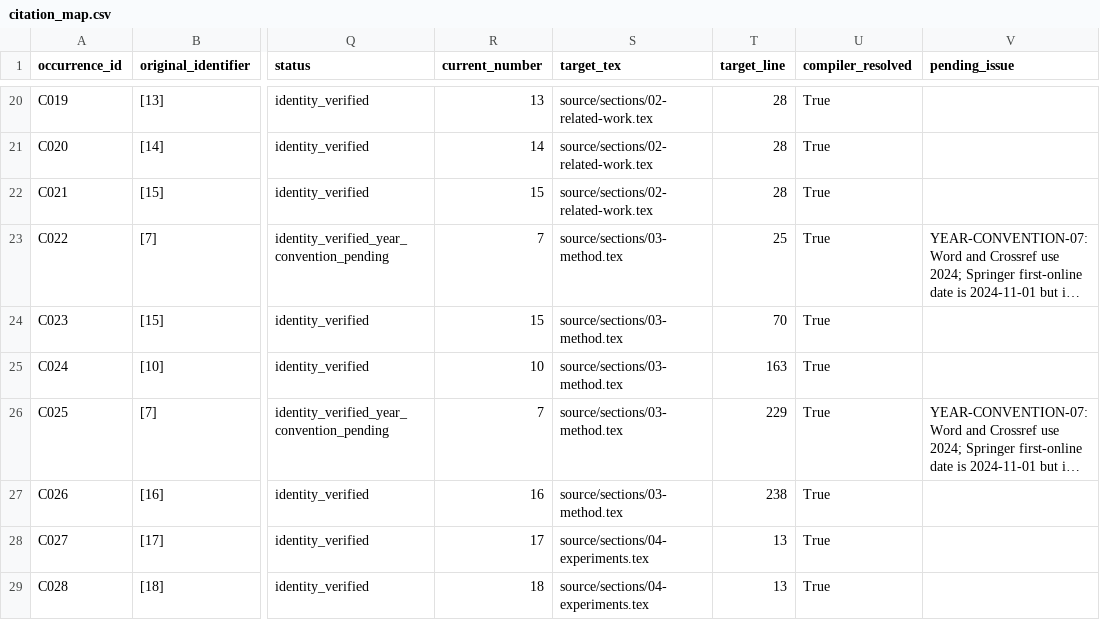
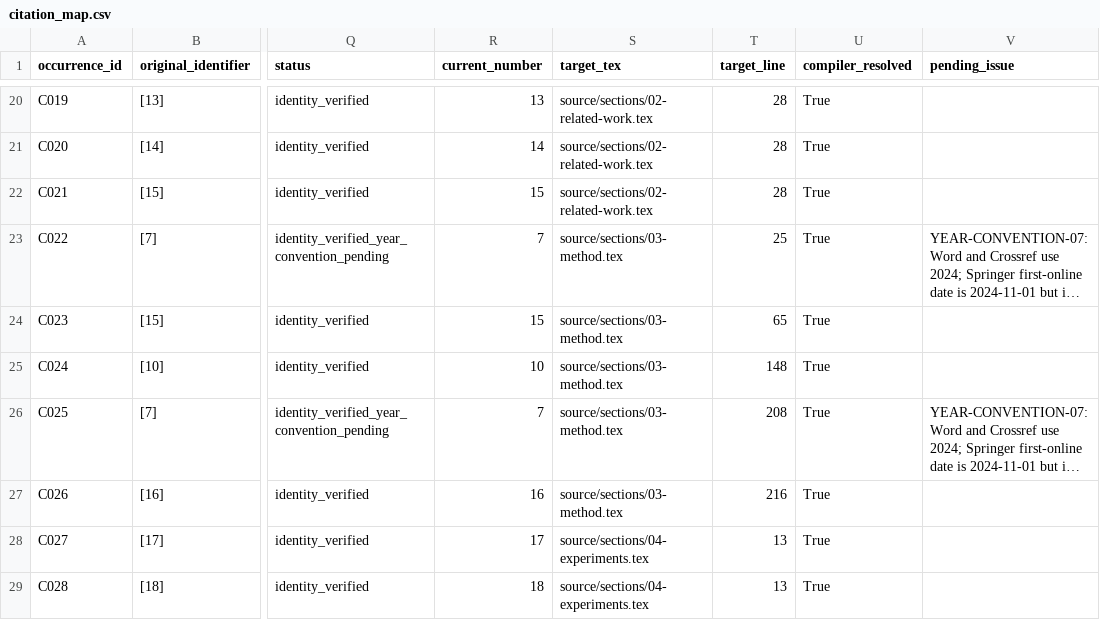
Before and after one commit to pointerHu/WH, a CSV file: 论文方案/SGTG_InformationFusion/citation_map.csv, drawn as a sheet; only a part is shown, gaps mark what is left out; long unchanged cells end in …; the diff covers the shown part only; the diff names each change by its address in the sheet, - before the commit and + after, or states it on an @@ line.

```diff
--- a/论文方案/SGTG_InformationFusion/citation_map.csv
+++ b/论文方案/SGTG_InformationFusion/citation_map.csv
-T24 (target_line): 70
+T24 (target_line): 65
-T25 (target_line): 163
+T25 (target_line): 148
-T26 (target_line): 229
+T26 (target_line): 208
-T27 (target_line): 238
+T27 (target_line): 216
```
Also changed, not shown: 2 added rows, 1 removed row and 30 edited cells elsewhere in this file, 52 other files.
